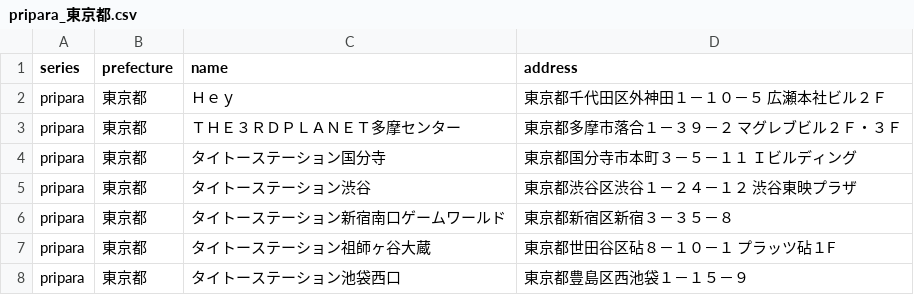
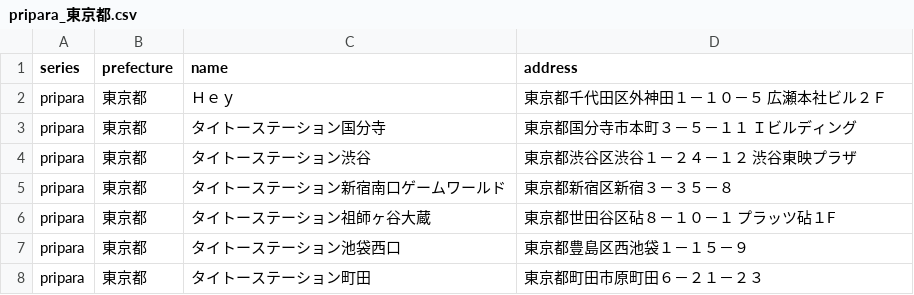
Before and after one commit to prickathon/prismdb, a CSV file: _data/shop/pripara_東京都.csv, drawn as a sheet; only a part is shown; the shorter side is filled out with more unchanged rows.

```diff
--- a/_data/shop/pripara_東京都.csv
+++ b/_data/shop/pripara_東京都.csv
@@ -2,3 +2,2 @@ series,prefecture,name,address
 pripara,東京都,Ｈｅｙ,東京都千代田区外神田１－１０－５ 広瀬本社ビル２Ｆ
-pripara,東京都,ＴＨＥ３ＲＤＰＬＡＮＥＴ多摩センター,東京都多摩市落合１－３９－２ マグレブビル２Ｆ・３Ｆ
 pripara,東京都,タイトーステーション国分寺,東京都国分寺市本町３－５－１１ Ｉビルディング
```
Also changed, not shown: _data/shop/prichan_hokkaido.csv, _data/shop/prichan_tokyo.csv, 2 other files.
